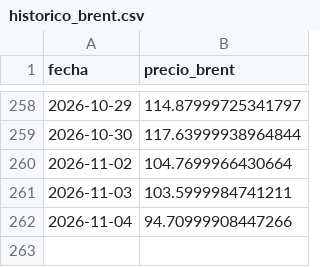
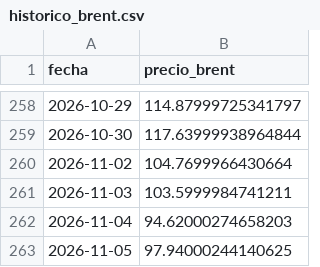
Before and after one commit to arqderman-tech/Subio-la-Nafta, a CSV file: data/historico_brent.csv, drawn as a sheet; only a part is shown, gaps mark what is left out.

```diff
--- a/data/historico_brent.csv
+++ b/data/historico_brent.csv
@@ -261,2 +261,3 @@ fecha,precio_brent
 2026-11-03,103.5999984741211
-2026-11-04,94.70999908447266
+2026-11-04,94.62000274658203
+2026-11-05,97.94000244140625
```
Also changed, not shown: data/historico_precios.csv, data/historico_precios_usd.csv.
